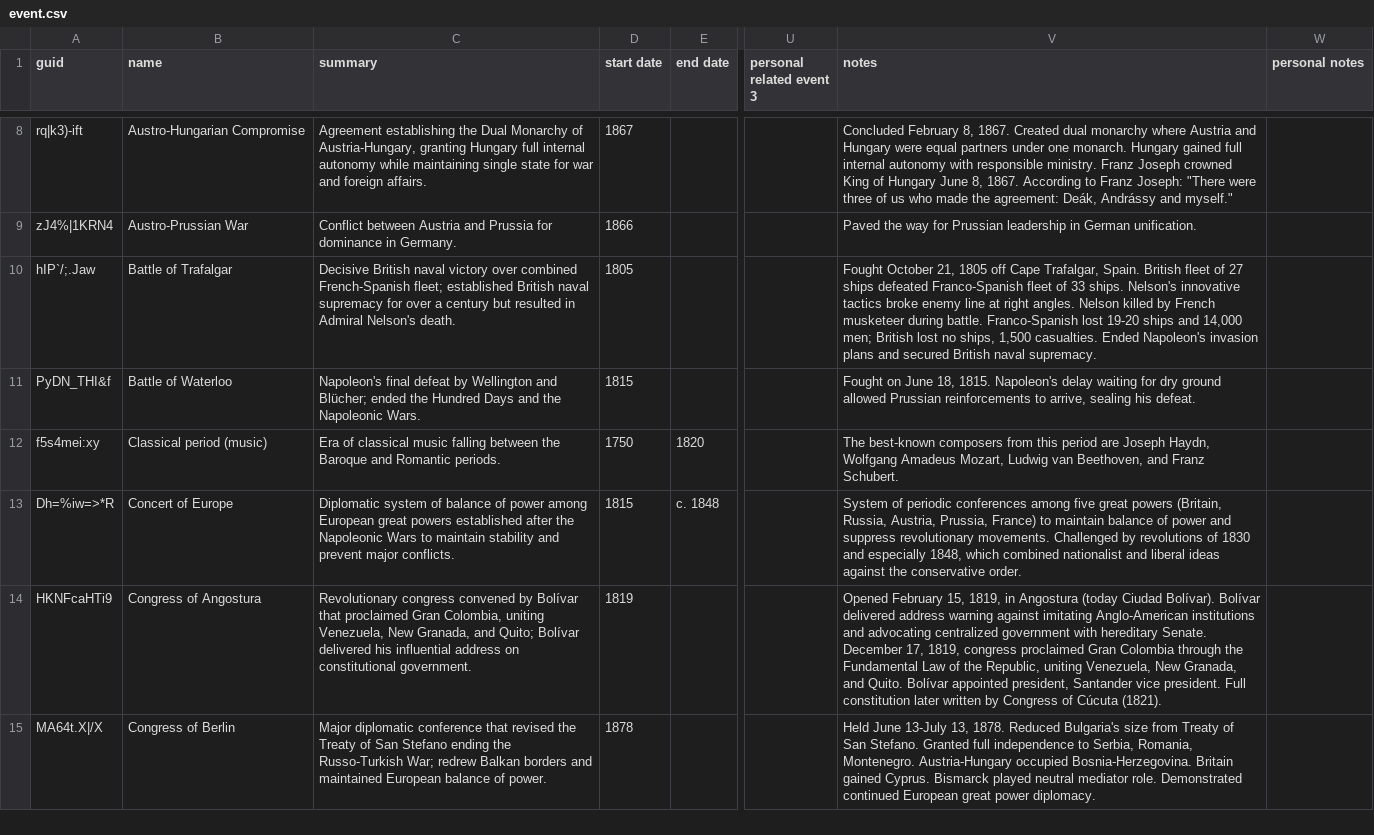
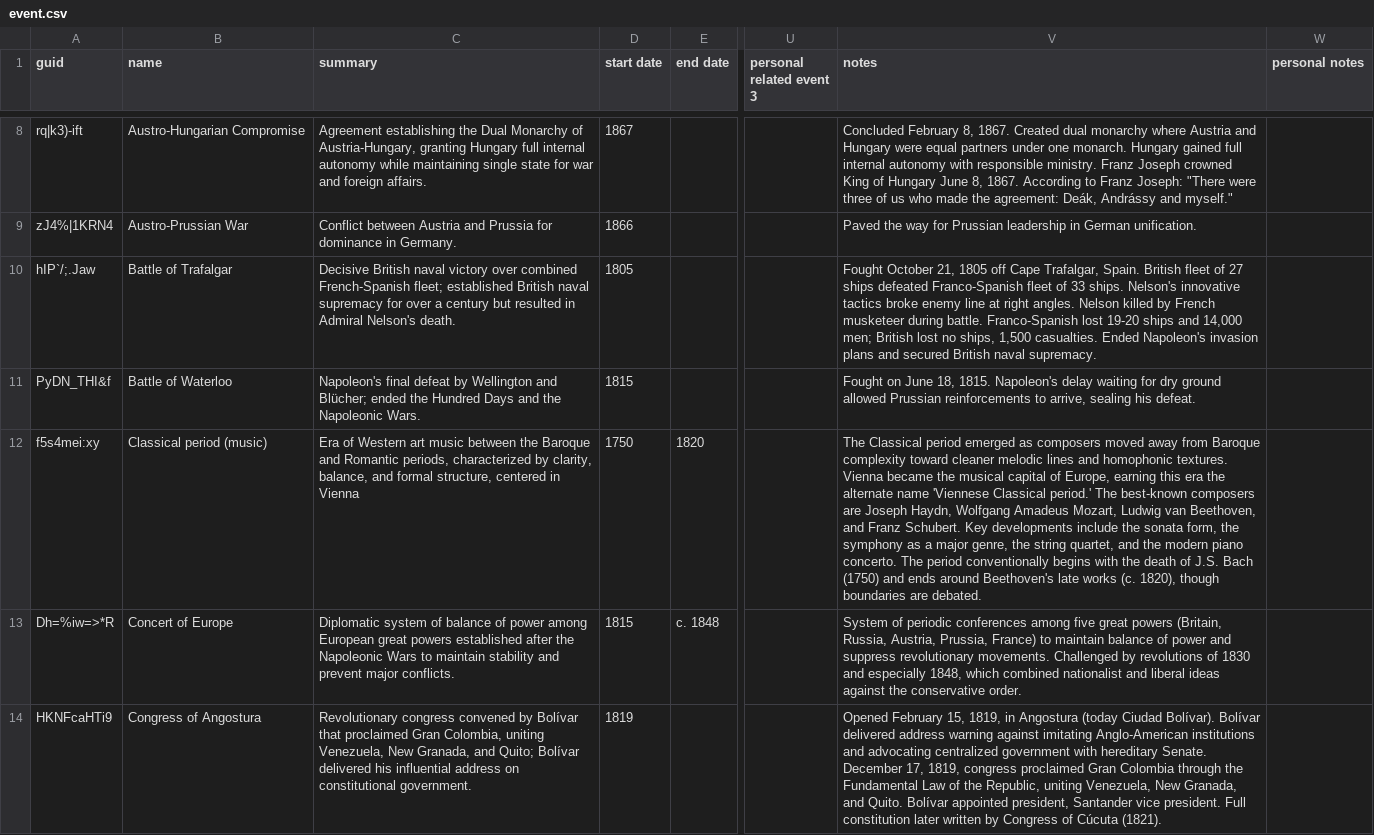
Before and after one commit to omarkohl/ultimate-history, a CSV file: src/data/event.csv, drawn as a sheet; only a part is shown, gaps mark what is left out; the shorter side is filled out with more unchanged rows; the diff names each change by its address in the sheet, - before the commit and + after, or states it on an @@ line.

Commit message:
fix: some minor improvements to existing data

```diff
--- a/src/data/event.csv
+++ b/src/data/event.csv
-C12 (summary): Era of classical music falling between the Baroque and Romantic periods.
+C12 (summary): Era of Western art music between the Baroque and Romantic periods, characterized by clarity, balance, and formal structure, centered in Vienna
-V12 (notes): The best-known composers from this period are Joseph Haydn, Wolfgang Amadeus Mozart, Ludwig van Beethoven, and Franz Schubert.
+V12 (notes): The Classical period emerged as composers moved away from Baroque complexity toward cleaner melodic lines and homophonic textures. Vienna became the musical capital of Europe, earning this era the alternate name 'Viennese Classical period.' The best-known composers are Joseph Haydn, Wolfgang Amadeus Mozart, Ludwig van Beethoven, and Franz Schubert. Key developments include the sonata form, the symphony as a major genre, the string quartet, and the modern piano concerto. The period conventionally begins with the death of J.S. Bach (1750) and ends around Beethoven's late works (c. 1820), though boundaries are debated.
```
Also changed, not shown: src/data/person.csv, 1 other file.
